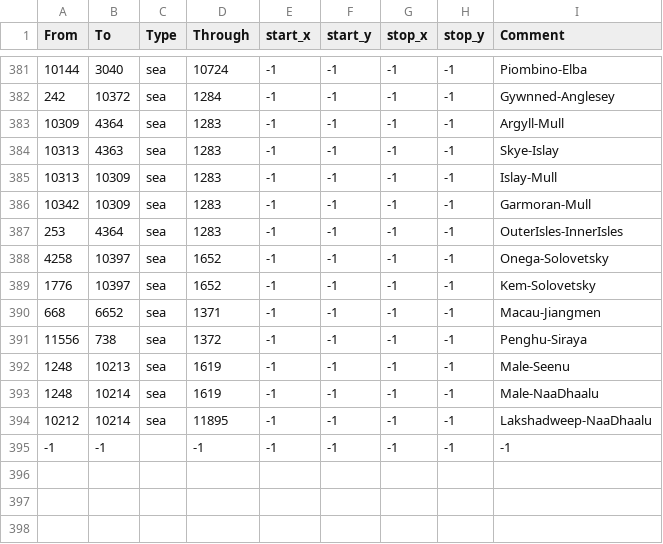
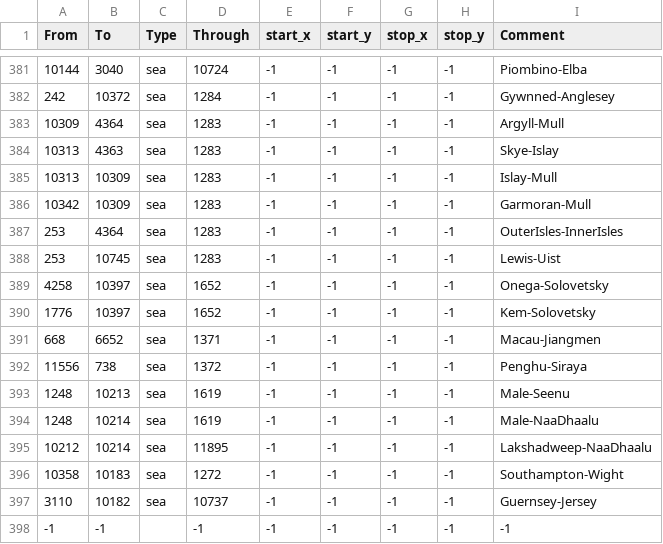
Before and after one commit to Amazonys/Atlas-Novum, a CSV file: IR_Core/map/adjacencies.csv, drawn as a sheet; only a part is shown, gaps mark what is left out; the diff names each change by its address in the sheet, - before the commit and + after, or states it on an @@ line.

```diff
--- a/IR_Core/map/adjacencies.csv
+++ b/IR_Core/map/adjacencies.csv
+row 388: 253 | 10745 | sea | 1283 | -1 | -1 | -1 | -1 | Lewis-Uist
+row 396: 10358 | 10183 | sea | 1272 | -1 | -1 | -1 | -1 | Southampton-Wight
+row 397: 3110 | 10182 | sea | 10737 | -1 | -1 | -1 | -1 | Guernsey-Jersey
```
Also changed, not shown: IR_Core/map/definition.csv, 55 other files.
